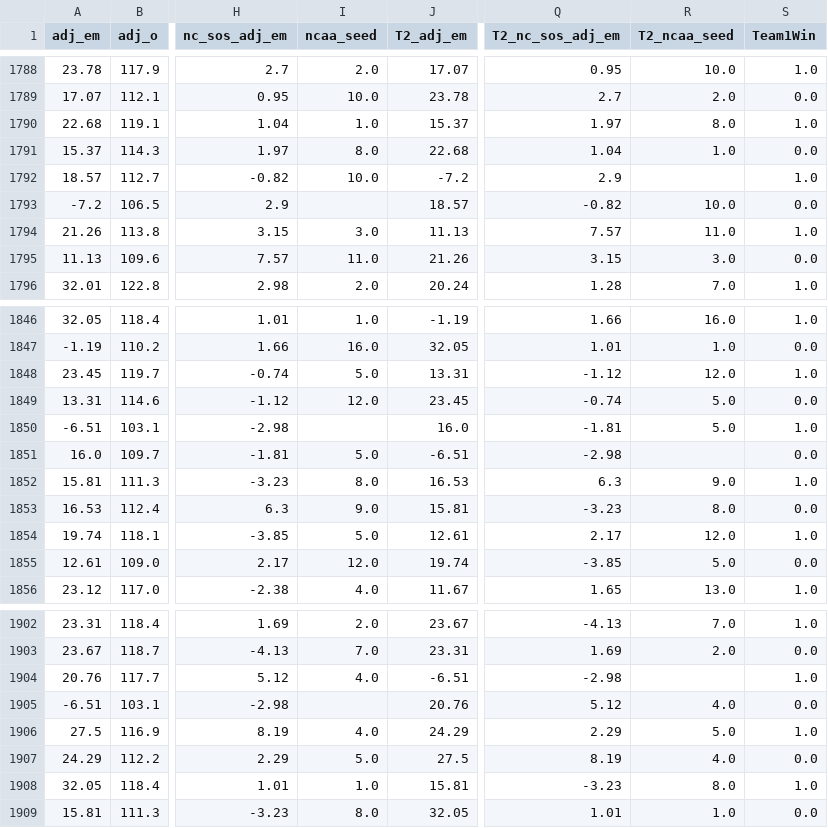
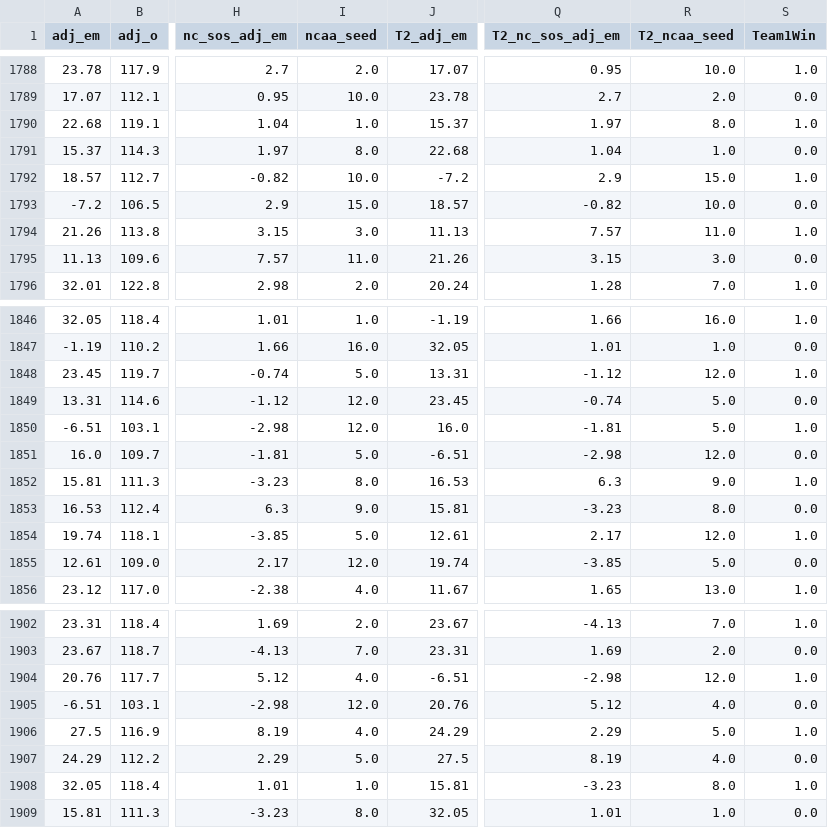
Before and after one commit to batthews/Hackathon2020, a CSV file: modelData_v1.csv, drawn as a sheet; only a part is shown, gaps mark what is left out; the diff covers the shown part only; the diff names each change by its address in the sheet, - before the commit and + after, or states it on an @@ line.

```diff
--- a/modelData_v1.csv
+++ b/modelData_v1.csv
-R1792 (T2_ncaa_seed): (empty)
+R1792 (T2_ncaa_seed): 15.0
-I1793 (ncaa_seed): (empty)
+I1793 (ncaa_seed): 15.0
-I1850 (ncaa_seed): (empty)
+I1850 (ncaa_seed): 12.0
-R1851 (T2_ncaa_seed): (empty)
+R1851 (T2_ncaa_seed): 12.0
-R1904 (T2_ncaa_seed): (empty)
+R1904 (T2_ncaa_seed): 12.0
-I1905 (ncaa_seed): (empty)
+I1905 (ncaa_seed): 12.0
```
Also changed, not shown: 10 edited cells elsewhere in this file.
